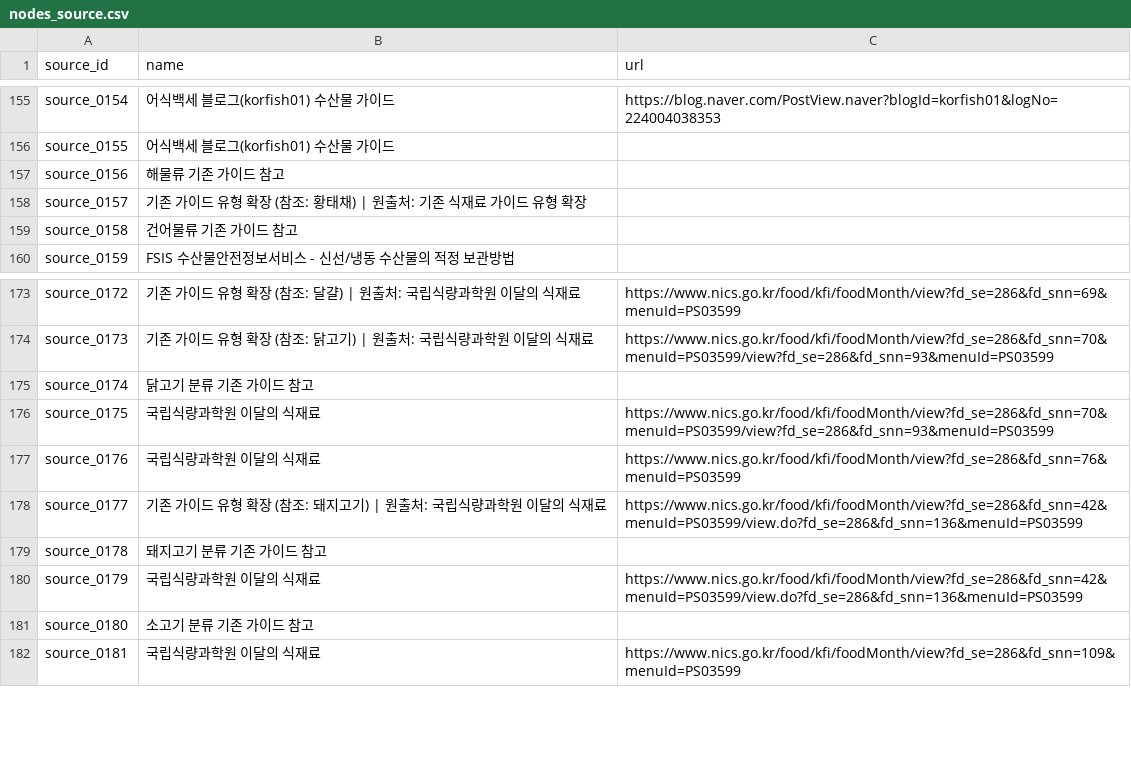
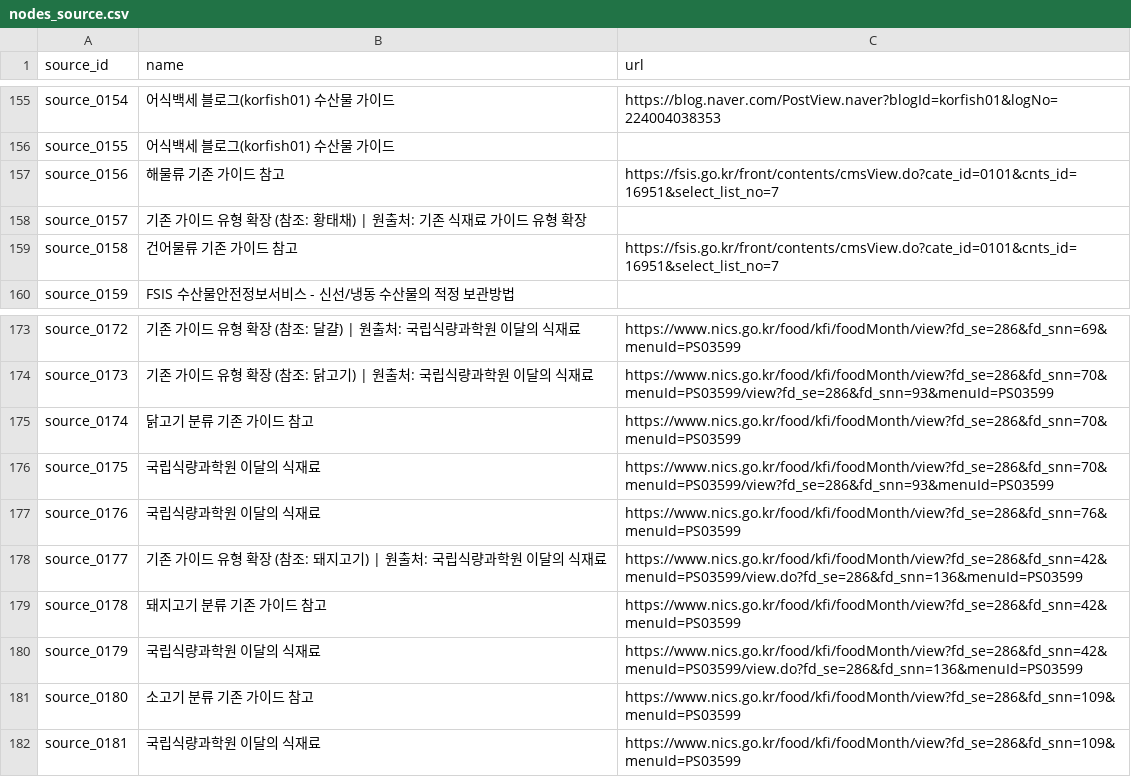
Before and after one commit to SKNETWORKS-FAMILY-AICAMP/SKN27-FINAL-1Team, a CSV file: storage/processed/food_guide/nodes_source.csv, drawn as a sheet; only a part is shown, gaps mark what is left out.

```diff
--- a/storage/processed/food_guide/nodes_source.csv
+++ b/storage/processed/food_guide/nodes_source.csv
@@ -156,5 +156,5 @@ source_0154,어식백세 블로그(korfish01) 수산물 가이드,https://blog.n
 source_0155,어식백세 블로그(korfish01) 수산물 가이드,
-source_0156,해물류 기존 가이드 참고,
+source_0156,해물류 기존 가이드 참고,https://fsis.go.kr/front/contents/cmsView.do?cate_id=0101&cnts_id=16951&select_list_no=7
 source_0157,기존 가이드 유형 확장 (참조: 황태채) | 원출처: 기존 식재료 가이드 유형 확장,
-source_0158,건어물류 기존 가이드 참고,
+source_0158,건어물류 기존 가이드 참고,https://fsis.go.kr/front/contents/cmsView.do?cate_id=0101&cnts_id=16951&select_list_no=7
 source_0159,FSIS 수산물안전정보서비스 - 신선/냉동 수산물의 적정 보관방법,
@@ -174,3 +174,3 @@ source_0172,기존 가이드 유형 확장 (참조: 달걀) | 원출처: 국립
 source_0173,기존 가이드 유형 확장 (참조: 닭고기) | 원출처: 국립식량과학원 이달의 식재료,https://www.nics.go.kr/food/kfi/foodMonth/view?fd_se=286&fd_snn=70&menuId=PS03599/view?fd_se=286&fd_snn=93&menuId=PS03599
-source_0174,닭고기 분류 기존 가이드 참고,
+source_0174,닭고기 분류 기존 가이드 참고,https://www.nics.go.kr/food/kfi/foodMonth/view?fd_se=286&fd_snn=70&menuId=PS03599
 source_0175,국립식량과학원 이달의 식재료,https://www.nics.go.kr/food/kfi/foodMonth/view?fd_se=286&fd_snn=70&menuId=PS03599/view?fd_se=286&fd_snn=93&menuId=PS03599
@@ -178,5 +178,5 @@ source_0176,국립식량과학원 이달의 식재료,https://www.nics.go.kr/foo
 source_0177,기존 가이드 유형 확장 (참조: 돼지고기) | 원출처: 국립식량과학원 이달의 식재료,https://www.nics.go.kr/food/kfi/foodMonth/view?fd_se=286&fd_snn=42&menuId=PS03599/view.do?fd_se=286&fd_snn=136&menuId=PS03599
-source_0178,돼지고기 분류 기존 가이드 참고,
+source_0178,돼지고기 분류 기존 가이드 참고,https://www.nics.go.kr/food/kfi/foodMonth/view?fd_se=286&fd_snn=42&menuId=PS03599
 source_0179,국립식량과학원 이달의 식재료,https://www.nics.go.kr/food/kfi/foodMonth/view?fd_se=286&fd_snn=42&menuId=PS03599/view.do?fd_se=286&fd_snn=136&menuId=PS03599
-source_0180,소고기 분류 기존 가이드 참고,
+source_0180,소고기 분류 기존 가이드 참고,https://www.nics.go.kr/food/kfi/foodMonth/view?fd_se=286&fd_snn=109&menuId=PS03599
 source_0181,국립식량과학원 이달의 식재료,https://www.nics.go.kr/food/kfi/foodMonth/view?fd_se=286&fd_snn=109&menuId=PS03599
```
Also changed, not shown: storage/processed/food_guide/nodes_guide.csv, storage/processed/food_guide/rel_guide_sourced_from.csv, 5 other files.
